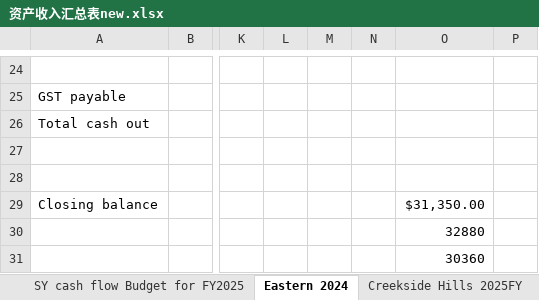
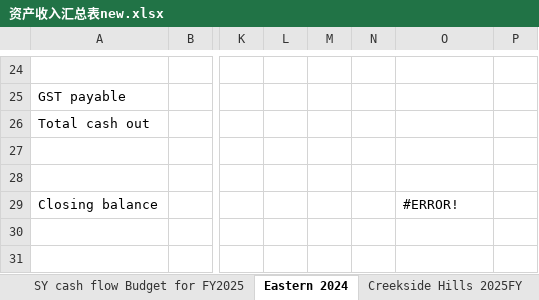
Before and after one commit to maxstillwell/obsidian, an Excel workbook: 10_Projects/资产收入汇总表new.xlsx, sheet Eastern 2024, drawn as a sheet; only a part is shown, gaps mark what is left out; values as stored, in another font and other column widths than the file's, no cell formats; charts and pictures not drawn; rows hold the shown columns only; the diff names each change by its address in the sheet, - before the commit and + after, or states it on an @@ line.

```diff
--- a/10_Projects/资产收入汇总表new.xlsx (sheet Eastern 2024)
+++ b/10_Projects/资产收入汇总表new.xlsx (sheet Eastern 2024)
-O29: $31,350.00
+O29: #ERROR!
-row 30:  |  |  |  |  |  | 32880
-row 31:  |  |  |  |  |  | 30360
```
Also changed, not shown: sheet SY cash flow Budget for FY2025, sheet SY cash flow Budget for FY2024, sheet SY Cash Flow Budget for 2026FY, sheet Creekside Hills 2026FY, sheet Creekside Hills 2025FY, sheet Creekside Hills, 3 more sheets, cell formats, charts or pictures.
